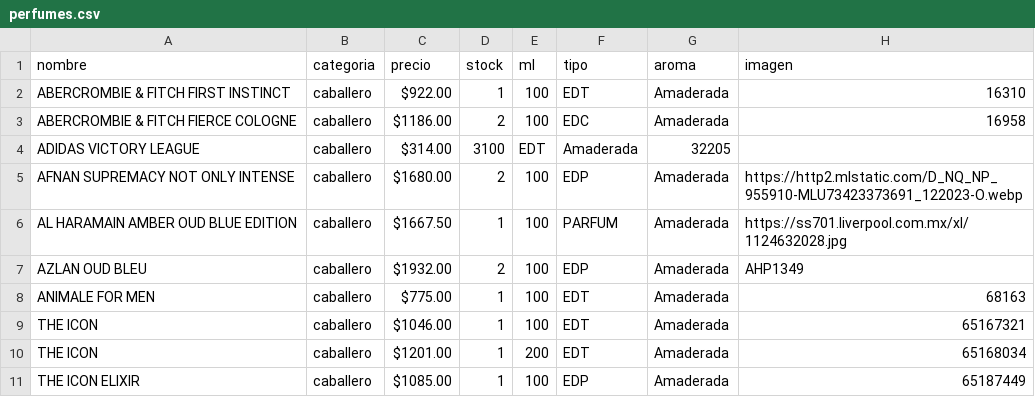
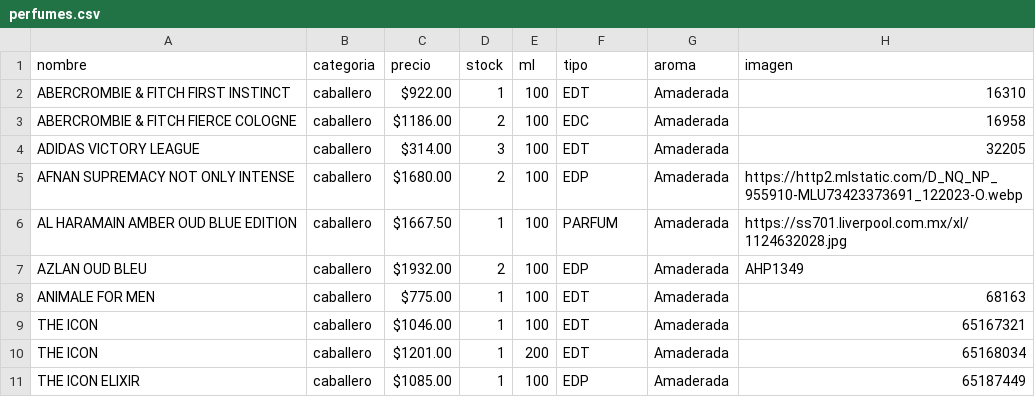
Before and after one commit to credilandia/credilandia.github.io, a CSV file: perfumes.csv, drawn as a sheet; only a part is shown.

Commit message:
Update perfumes.csv

```diff
--- a/perfumes.csv
+++ b/perfumes.csv
@@ -3,3 +3,3 @@ ABERCROMBIE & FITCH FIRST INSTINCT,caballero, $922.00 ,1,100,EDT,Amaderada,16310
 ABERCROMBIE & FITCH FIERCE COLOGNE,caballero," $1186.00 ",2,100,EDC,Amaderada,16958
-ADIDAS VICTORY LEAGUE,caballero, $314.00 ,3100,EDT,Amaderada,32205
+ADIDAS VICTORY LEAGUE,caballero, $314.00 ,3,100,EDT,Amaderada,32205
 AFNAN SUPREMACY NOT ONLY INTENSE,caballero," $1680.00 ",2,100,EDP,Amaderada,https://http2.mlstatic.com/D_NQ_NP_955910-MLU73423373691_122023-O.webp
```
